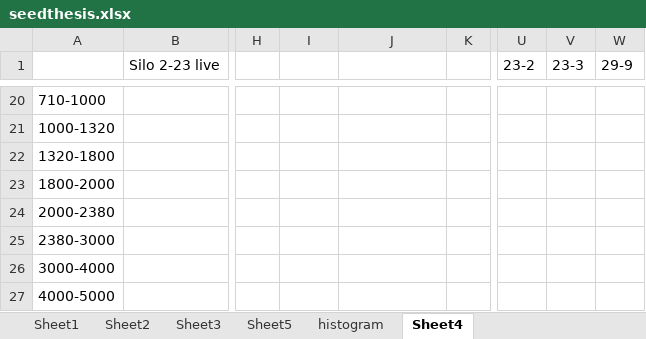
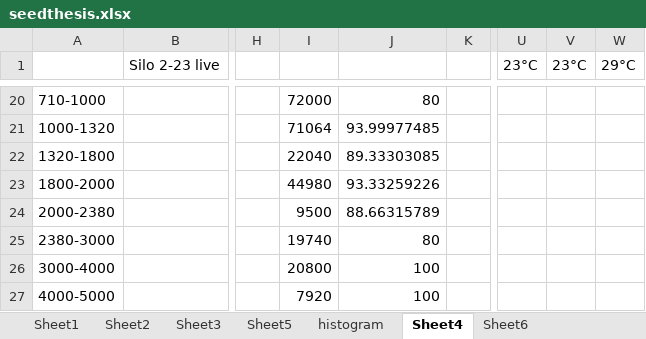
Before and after one commit to shellytrigg/OysterSeedProject, an Excel workbook: raw_data/seedthesis.xlsx, sheet Sheet4, drawn as a sheet; only a part is shown, gaps mark what is left out; values as stored, in another font and other column widths than the file's, no borders; charts and pictures not drawn; the diff covers the shown part only; the diff names each change by its address in the sheet, - before the commit and + after, or states it on an @@ line.

```diff
--- a/raw_data/seedthesis.xlsx (sheet Sheet4)
+++ b/raw_data/seedthesis.xlsx (sheet Sheet4)
+sheet tab: Sheet6
-U1: 23-2
+U1: 23°C
-V1: 23-3
+V1: 23°C
-W1: 29-9
+W1: 29°C
-I20: (empty)
+I20: 72000
-J20: (empty)
+J20: 80
-I21: (empty)
+I21: 71064
-J21: (empty)
+J21: 93.99977485
-I22: (empty)
+I22: 22040
-J22: (empty)
+J22: 89.33303085
-I23: (empty)
+I23: 44980
-J23: (empty)
+J23: 93.33259226
-I24: (empty)
+I24: 9500
-J24: (empty)
+J24: 88.66315789
-I25: (empty)
+I25: 19740
-J25: (empty)
+J25: 80
-I26: (empty)
+I26: 20800
-J26:J27: (empty)
+J26:J27: 100
-I27: (empty)
+I27: 7920
```
Also changed, not shown: 9 added rows, 9 removed rows and 33 edited cells elsewhere in this sheet, sheet Sheet3, sheet Sheet5, charts or pictures, 4 other files.
